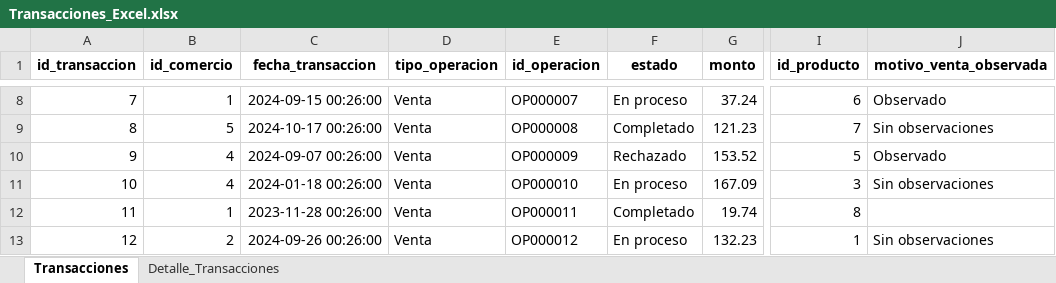
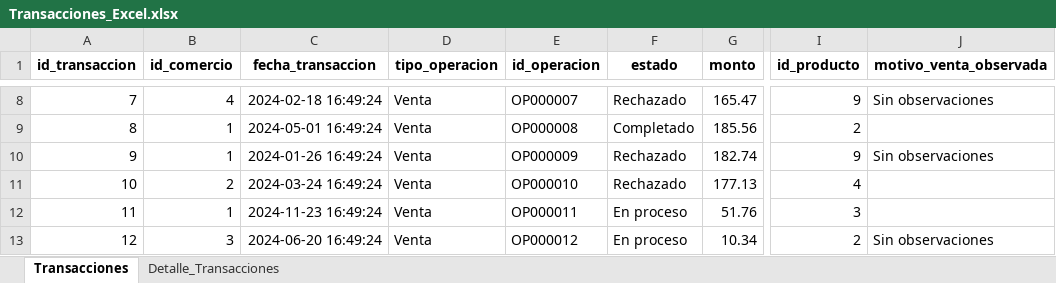
Before and after one commit to anllacarpro/ETL, an Excel workbook: Transacciones_Excel.xlsx, sheet Transacciones, drawn as a sheet; only a part is shown, gaps mark what is left out; values as stored, in another font and other column widths than the file's, no borders; the diff covers the shown part only; the diff names each change by its address in the sheet, - before the commit and + after, or states it on an @@ line.

Commit message:
Add new CSV files for ticket data and update product pricing in existing files

```diff
--- a/Transacciones_Excel.xlsx (sheet Transacciones)
+++ b/Transacciones_Excel.xlsx (sheet Transacciones)
-B8 (id_comercio): 1
+B8 (id_comercio): 4
-C8 (fecha_transaccion): 2024-09-15 00:26:00
+C8 (fecha_transaccion): 2024-02-18 16:49:24
-F8 (estado): En proceso
+F8 (estado): Rechazado
-G8 (monto): 37.24
+G8 (monto): 165.47
-I8 (id_producto): 6
+I8 (id_producto): 9
-J8 (motivo_venta_observada): Observado
+J8 (motivo_venta_observada): Sin observaciones
-B9 (id_comercio): 5
+B9 (id_comercio): 1
-C9 (fecha_transaccion): 2024-10-17 00:26:00
+C9 (fecha_transaccion): 2024-05-01 16:49:24
-G9 (monto): 121.23
+G9 (monto): 185.56
-I9 (id_producto): 7
+I9 (id_producto): 2
-J9 (motivo_venta_observada): Sin observaciones
+J9 (motivo_venta_observada): (empty)
-B10 (id_comercio): 4
+B10 (id_comercio): 1
-C10 (fecha_transaccion): 2024-09-07 00:26:00
+C10 (fecha_transaccion): 2024-01-26 16:49:24
-G10 (monto): 153.52
+G10 (monto): 182.74
-I10 (id_producto): 5
+I10 (id_producto): 9
-J10 (motivo_venta_observada): Observado
+J10 (motivo_venta_observada): Sin observaciones
-B11 (id_comercio): 4
+B11 (id_comercio): 2
-C11 (fecha_transaccion): 2024-01-18 00:26:00
+C11 (fecha_transaccion): 2024-03-24 16:49:24
-F11 (estado): En proceso
+F11 (estado): Rechazado
-G11 (monto): 167.09
+G11 (monto): 177.13
-I11 (id_producto): 3
+I11 (id_producto): 4
-J11 (motivo_venta_observada): Sin observaciones
+J11 (motivo_venta_observada): (empty)
-C12 (fecha_transaccion): 2023-11-28 00:26:00
+C12 (fecha_transaccion): 2024-11-23 16:49:24
-F12 (estado): Completado
+F12 (estado): En proceso
-G12 (monto): 19.74
+G12 (monto): 51.76
-I12 (id_producto): 8
+I12 (id_producto): 3
-B13 (id_comercio): 2
+B13 (id_comercio): 3
-C13 (fecha_transaccion): 2024-09-26 00:26:00
+C13 (fecha_transaccion): 2024-06-20 16:49:24
-G13 (monto): 132.23
+G13 (monto): 10.34
-I13 (id_producto): 1
+I13 (id_producto): 2
```
Also changed, not shown: 69 edited cells elsewhere in this sheet, sheet Detalle_Transacciones, 15 other files.
